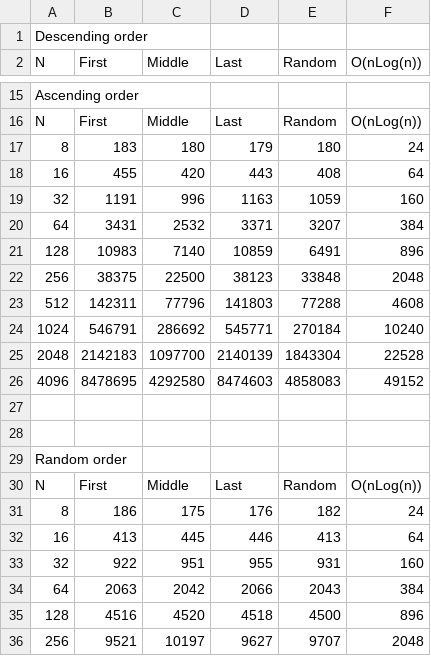
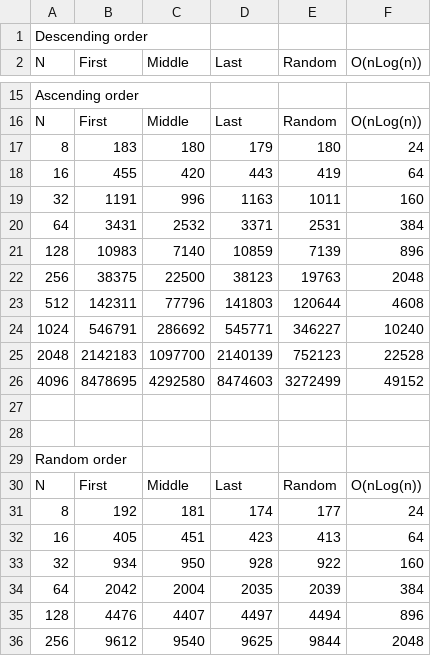
Before and after one commit to moraesBR/PAA, a CSV file: Quicksort.csv, drawn as a sheet; only a part is shown, gaps mark what is left out; the diff covers the shown part only.

Commit message:
Correct Quicksort

```diff
--- a/Quicksort.csv
+++ b/Quicksort.csv
@@ -17,11 +17,11 @@ N;First;Middle;Last;Random;O(nLog(n))
 8;183;180;179;180;24
-16;455;420;443;408;64
-32;1191;996;1163;1059;160
-64;3431;2532;3371;3207;384
-128;10983;7140;10859;6491;896
-256;38375;22500;38123;33848;2048
-512;142311;77796;141803;77288;4608
-1024;546791;286692;545771;270184;10240
-2048;2142183;1097700;2140139;1843304;22528
-4096;8478695;4292580;8474603;4858083;49152
+16;455;420;443;419;64
+32;1191;996;1163;1011;160
+64;3431;2532;3371;2531;384
+128;10983;7140;10859;7139;896
+256;38375;22500;38123;19763;2048
+512;142311;77796;141803;120644;4608
+1024;546791;286692;545771;346227;10240
+2048;2142183;1097700;2140139;752123;22528
+4096;8478695;4292580;8474603;3272499;49152
 
@@ -30,7 +30,7 @@ Random order
 N;First;Middle;Last;Random;O(nLog(n))
-8;186;175;176;182;24
-16;413;445;446;413;64
-32;922;951;955;931;160
-64;2063;2042;2066;2043;384
-128;4516;4520;4518;4500;896
-256;9521;10197;9627;9707;2048
+8;192;181;174;177;24
+16;405;451;423;413;64
+32;934;950;928;922;160
+64;2042;2004;2035;2039;384
+128;4476;4407;4497;4494;896
+256;9612;9540;9625;9844;2048
```
Also changed, not shown: 26 edited cells elsewhere in this file, 1 other file.
